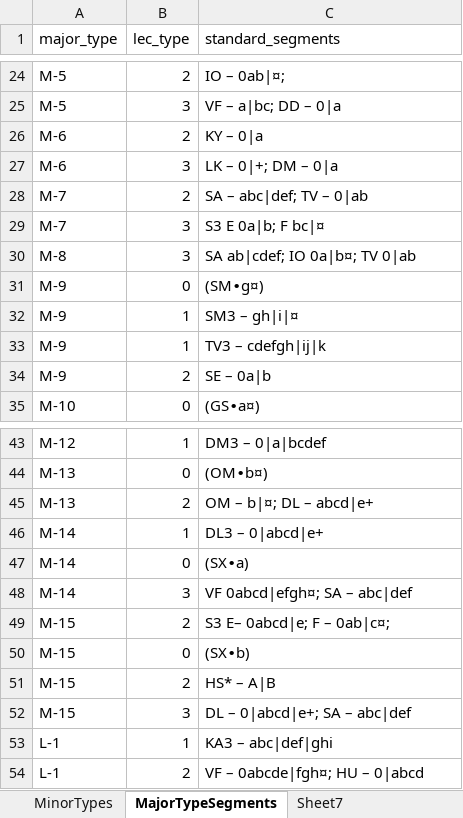
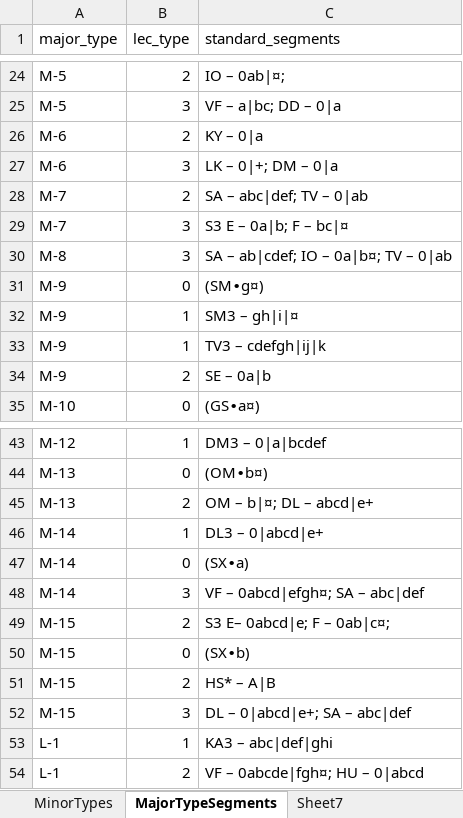
Before and after one commit to MichalTorma/natur-i-norge, an Excel workbook: scripts/database/tables/MinorTypes.xlsx, sheet MajorTypeSegments, drawn as a sheet; only a part is shown, gaps mark what is left out; values as stored, in another font and other column widths than the file's, no borders; the diff names each change by its address in the sheet, - before the commit and + after, or states it on an @@ line.

```diff
--- a/scripts/database/tables/MinorTypes.xlsx (sheet MajorTypeSegments)
+++ b/scripts/database/tables/MinorTypes.xlsx (sheet MajorTypeSegments)
-C29 (standard_segments): S3 E 0a|b; F bc|¤
+C29 (standard_segments): S3 E – 0a|b; F – bc|¤
-C30 (standard_segments): SA ab|cdef; IO 0a|b¤; TV 0|ab
+C30 (standard_segments): SA – ab|cdef; IO – 0a|b¤; TV – 0|ab
-C48 (standard_segments): VF 0abcd|efgh¤; SA – abc|def
+C48 (standard_segments): VF – 0abcd|efgh¤; SA – abc|def
```
Also changed, not shown: 2 other files.
